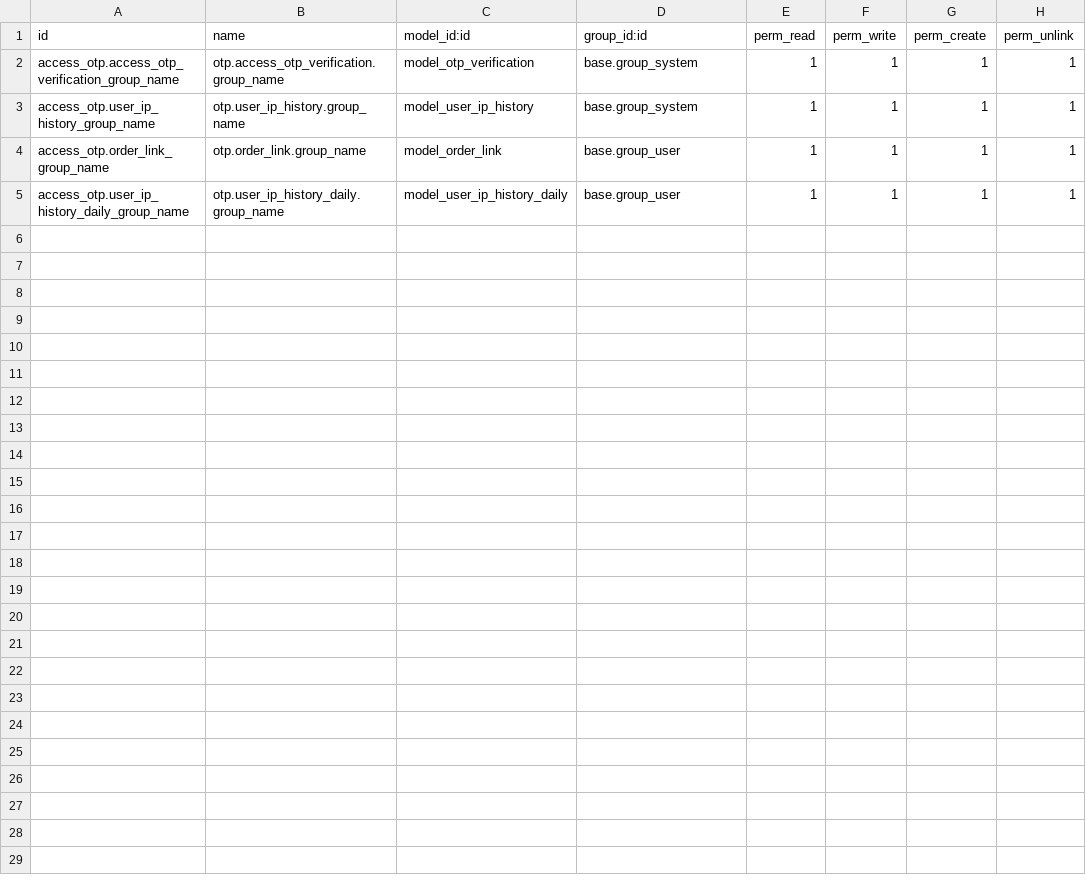
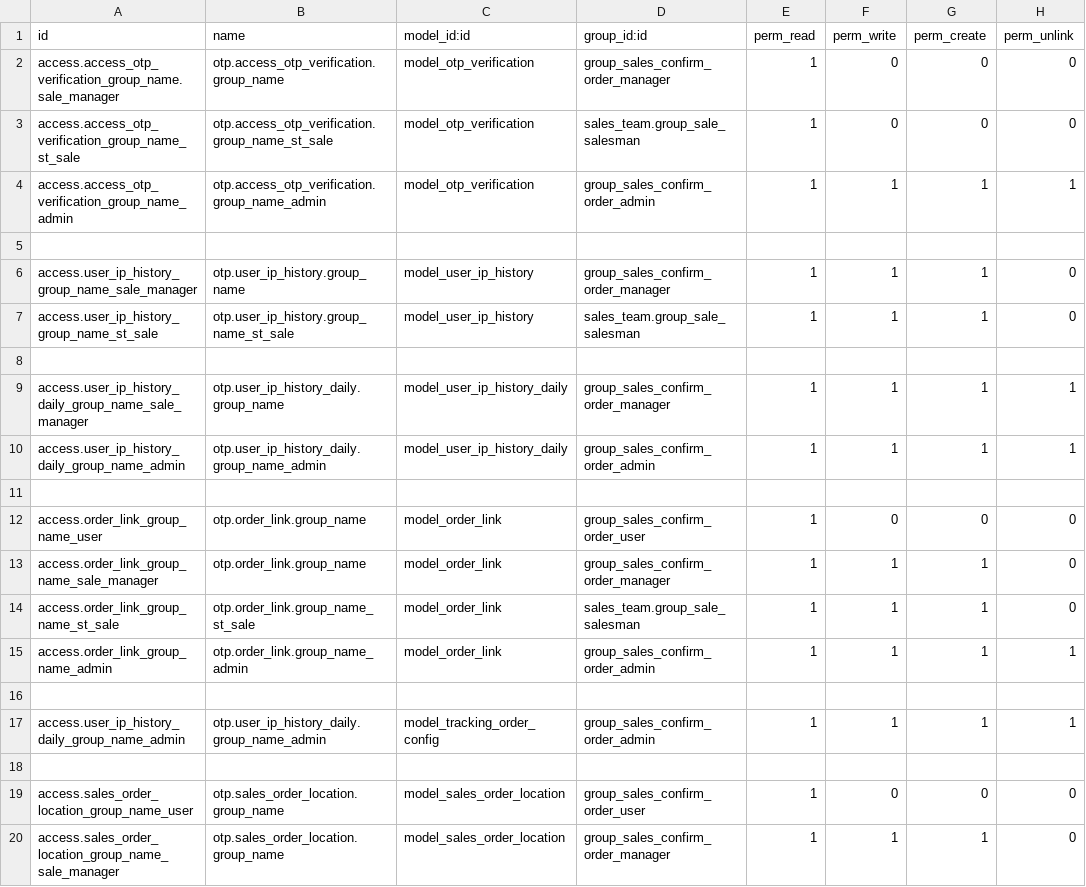
Before and after one commit to ccvadmin/ccv, a CSV file: confirm_order_process/sercurity/ir.model.access.csv, drawn as a sheet; only a part is shown; the diff covers the shown part only.

```diff
--- a/confirm_order_process/sercurity/ir.model.access.csv
+++ b/confirm_order_process/sercurity/ir.model.access.csv
@@ -1,5 +1,20 @@
 id,name,model_id:id,group_id:id,perm_read,perm_write,perm_create,perm_unlink
-access_otp.access_otp_verification_group_name,otp.access_otp_verification.group_name,model_otp_verification,base.group_system,1,1,1,1
-access_otp.user_ip_history_group_name,otp.user_ip_history.group_name,model_user_ip_history,base.group_system,1,1,1,1
-access_otp.order_link_group_name,otp.order_link.group_name,model_order_link,base.group_user,1,1,1,1
-access_otp.user_ip_history_daily_group_name,otp.user_ip_history_daily.group_name,model_user_ip_history_daily,base.group_user,1,1,1,1
+access.access_otp_verification_group_name.sale_manager,otp.access_otp_verification.group_name,model_otp_verification,group_sales_confirm_order_manager,1,0,0,0
+access.access_otp_verification_group_name_st_sale,otp.access_otp_verification.group_name_st_sale,model_otp_verification,sales_team.group_sale_salesman,1,0,0,0
+access.access_otp_verification_group_name_admin,otp.access_otp_verification.group_name_admin,model_otp_verification,group_sales_confirm_order_admin,1,1,1,1
+
+access.user_ip_history_group_name_sale_manager,otp.user_ip_history.group_name,model_user_ip_history,group_sales_confirm_order_manager,1,1,1,0
+access.user_ip_history_group_name_st_sale,otp.user_ip_history.group_name_st_sale,model_user_ip_history,sales_team.group_sale_salesman,1,1,1,0
+
+access.user_ip_history_daily_group_name_sale_manager,otp.user_ip_history_daily.group_name,model_user_ip_history_daily,group_sales_confirm_order_manager,1,1,1,1
+access.user_ip_history_daily_group_name_admin,otp.user_ip_history_daily.group_name_admin,model_user_ip_history_daily,group_sales_confirm_order_admin,1,1,1,1
+
+access.order_link_group_name_user,otp.order_link.group_name,model_order_link,group_sales_confirm_order_user,1,0,0,0
+access.order_link_group_name_sale_manager,otp.order_link.group_name,model_order_link,group_sales_confirm_order_manager,1,1,1,0
+access.order_link_group_name_st_sale,otp.order_link.group_name_st_sale,model_order_link,sales_team.group_sale_salesman,1,1,1,0
+access.order_link_group_name_admin,otp.order_link.group_name_admin,model_order_link,group_sales_confirm_order_admin,1,1,1,1
+
+access.user_ip_history_daily_group_name_admin,otp.user_ip_history_daily.group_name_admin,model_tracking_order_config,group_sales_confirm_order_admin,1,1,1,1
+
+access.sales_order_location_group_name_user,otp.sales_order_location.group_name,model_sales_order_location,group_sales_confirm_order_user,1,0,0,0
+access.sales_order_location_group_name_sale_manager,otp.sales_order_location.group_name,model_sales_order_location,group_sales_confirm_order_manager,1,1,1,0
```
Also changed, not shown: 7 added rows elsewhere in this file, 37 other files.
